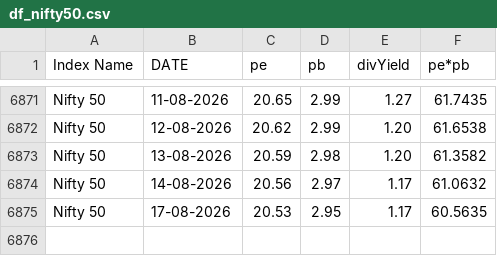
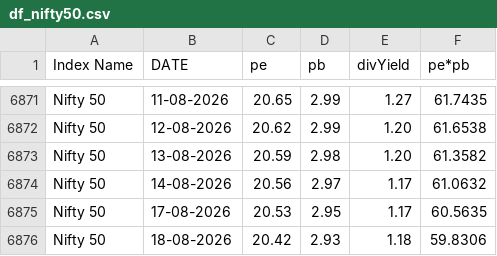
Before and after one commit to mrudulchaudhari/working-market, a CSV file: data/df_nifty50.csv, drawn as a sheet; only a part is shown, gaps mark what is left out; the diff names each change by its address in the sheet, - before the commit and + after, or states it on an @@ line.

```diff
--- a/data/df_nifty50.csv
+++ b/data/df_nifty50.csv
+row 6876: Nifty 50 | 18-08-2026 | 20.42 | 2.93 | 1.18 | 59.8306
```
Also changed, not shown: data/df_niftybank.csv.
